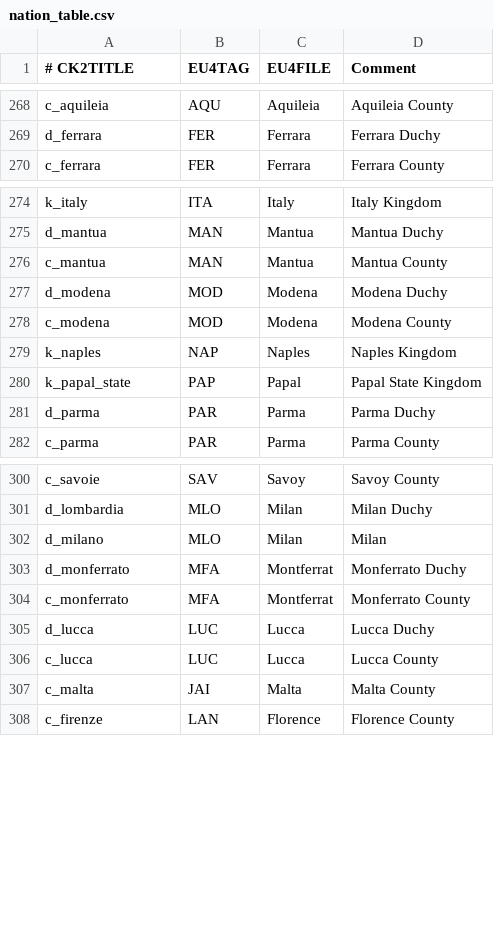
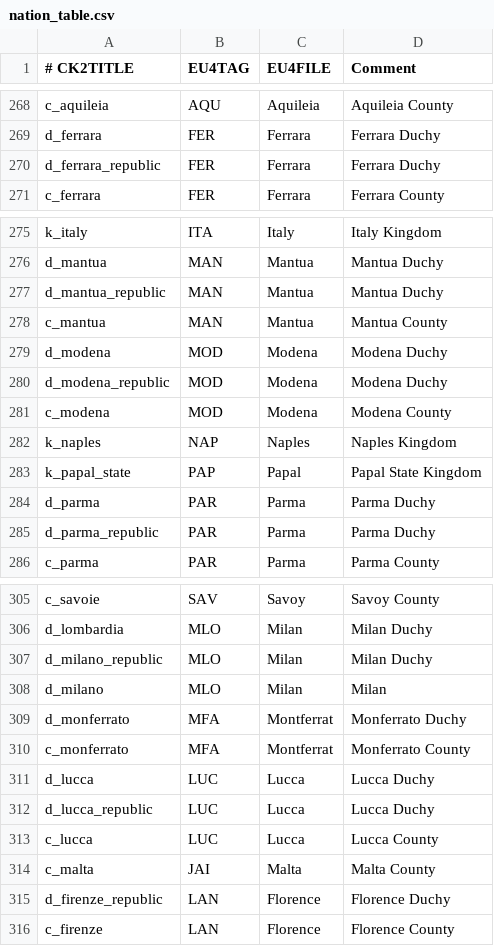
Before and after one commit to TheMarmottin/Converter, a CSV file: Converter/eu4_converter/nation_table.csv, drawn as a sheet; only a part is shown, gaps mark what is left out; the diff covers the shown part only.

Commit message:
add italian republic duchies

```diff
--- a/Converter/eu4_converter/nation_table.csv
+++ b/Converter/eu4_converter/nation_table.csv
@@ -269,2 +269,3 @@ c_aquileia;AQU;Aquileia;Aquileia County
 d_ferrara;FER;Ferrara;Ferrara Duchy
+d_ferrara_republic;FER;Ferrara;Ferrara Duchy
 c_ferrara;FER;Ferrara;Ferrara County
@@ -275,4 +276,6 @@ k_italy;ITA;Italy;Italy Kingdom
 d_mantua;MAN;Mantua;Mantua Duchy
+d_mantua_republic;MAN;Mantua;Mantua Duchy
 c_mantua;MAN;Mantua;Mantua County
 d_modena;MOD;Modena;Modena Duchy
+d_modena_republic;MOD;Modena;Modena Duchy
 c_modena;MOD;Modena;Modena County
@@ -281,2 +284,3 @@ k_papal_state;PAP;Papal;Papal State Kingdom
 d_parma;PAR;Parma;Parma Duchy
+d_parma_republic;PAR;Parma;Parma Duchy
 c_parma;PAR;Parma;Parma County
@@ -301,2 +306,3 @@ c_savoie;SAV;Savoy;Savoy County
 d_lombardia;MLO;Milan;Milan Duchy
+d_milano_republic;MLO;Milan;Milan Duchy
 d_milano;MLO;Milan;Milan
@@ -305,4 +311,6 @@ c_monferrato;MFA;Montferrat;Monferrato County
 d_lucca;LUC;Lucca;Lucca Duchy
+d_lucca_republic;LUC;Lucca;Lucca Duchy
 c_lucca;LUC;Lucca;Lucca County
 c_malta;JAI;Malta;Malta County
+d_firenze_republic;LAN;Florence;Florence Duchy
 c_firenze;LAN;Florence;Florence County
```
Also changed, not shown: 1 added row elsewhere in this file.
